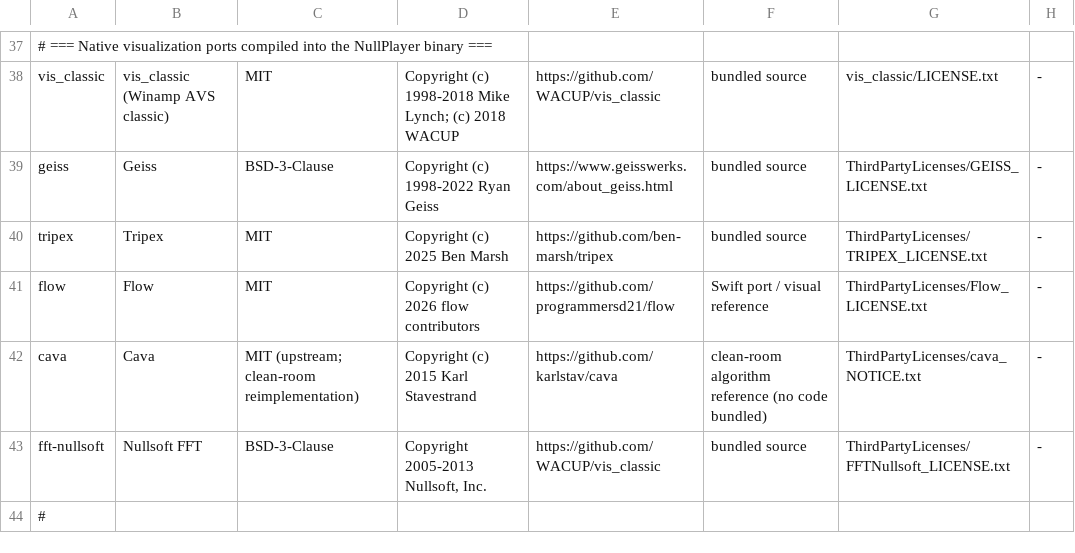
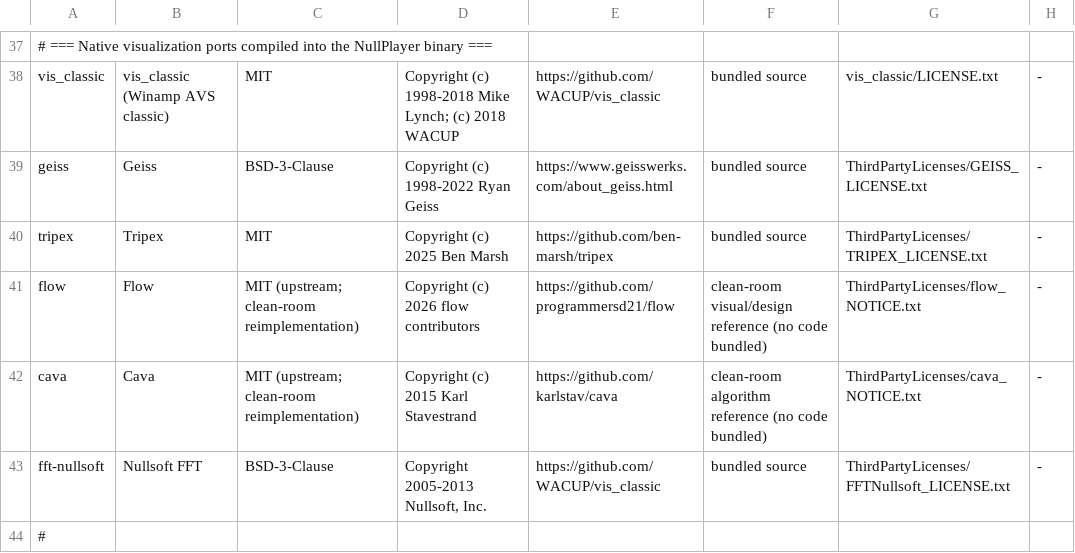
Before and after one commit to ad-repo/nullplayer, a TSV file: scripts/third_party_components.tsv, drawn as a sheet; only a part is shown, gaps mark what is left out.

```diff
--- a/scripts/third_party_components.tsv
+++ b/scripts/third_party_components.tsv
@@ -40,3 +40,3 @@ geiss	Geiss	BSD-3-Clause	Copyright (c) 1998-2022 Ryan Geiss	https://www.geisswer
 tripex	Tripex	MIT	Copyright (c) 2025 Ben Marsh	https://github.com/ben-marsh/tripex	bundled source	ThirdPartyLicenses/TRIPEX_LICENSE.txt	-
-flow	Flow	MIT	Copyright (c) 2026 flow contributors	https://github.com/programmersd21/flow	Swift port / visual reference	ThirdPartyLicenses/Flow_LICENSE.txt	-
+flow	Flow	MIT (upstream; clean-room reimplementation)	Copyright (c) 2026 flow contributors	https://github.com/programmersd21/flow	clean-room visual/design reference (no code bundled)	ThirdPartyLicenses/flow_NOTICE.txt	-
 cava	Cava	MIT (upstream; clean-room reimplementation)	Copyright (c) 2015 Karl Stavestrand	https://github.com/karlstav/cava	clean-room algorithm reference (no code bundled)	ThirdPartyLicenses/cava_NOTICE.txt	-
```
Also changed, not shown: 4 other files.
